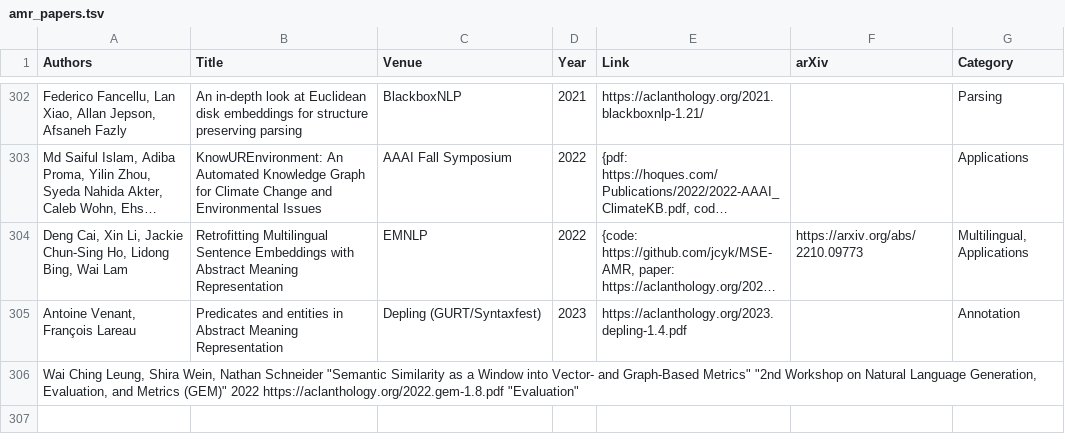
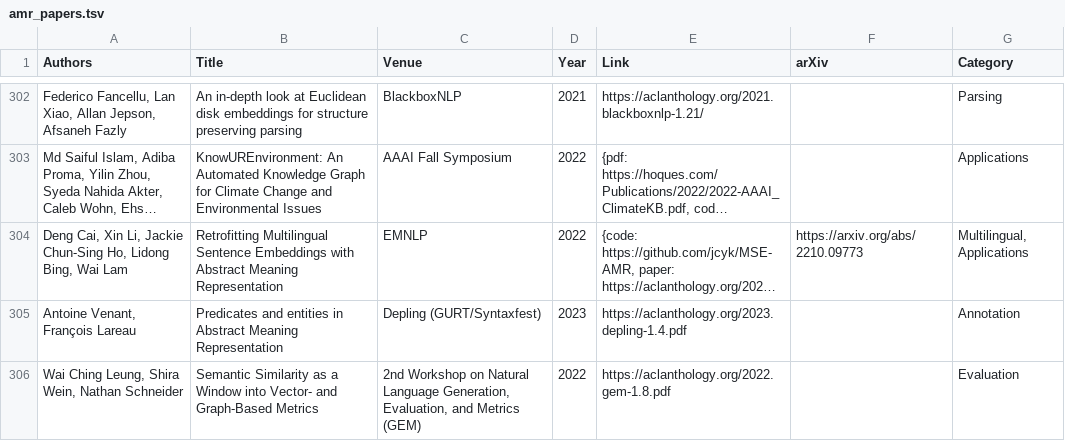
Before and after one commit to nert-nlp/AMR-Bibliography, a TSV file: data/amr_papers.tsv, drawn as a sheet; only a part is shown, gaps mark what is left out; long unchanged cells end in …; removed rows and columns are numbered as before the commit, all else as after; the diff names each change by its address in the sheet, - before the commit and + after, or states it on an @@ line.

Commit message:
Update amr_papers.tsv

```diff
--- a/data/amr_papers.tsv
+++ b/data/amr_papers.tsv
-row 306: Wai Ching Leung, Shira Wein, Nathan Schneider "Semantic Similarity as a Window into Vector- and Graph-Based Metrics" "2nd Workshop on Natural Language Generation, Evaluation, and Metrics (GEM)" 2022 https://aclanthology.org/2022.gem-1.8.pdf "Evaluation"
+row 306: Wai Ching Leung, Shira Wein, Nathan Schneider | Semantic Similarity as a Window into Vector- and Graph-Based Metrics | 2nd Workshop on Natural Language Generation, Evaluation, and Metrics (GEM) | 2022 | https://aclanthology.org/2022.gem-1.8.pdf |  | Evaluation
```
